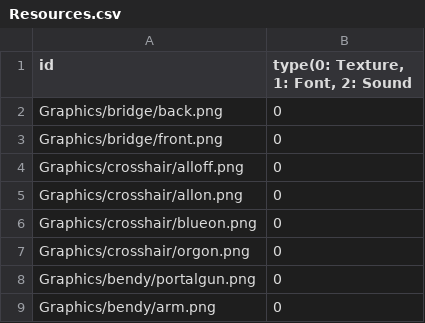
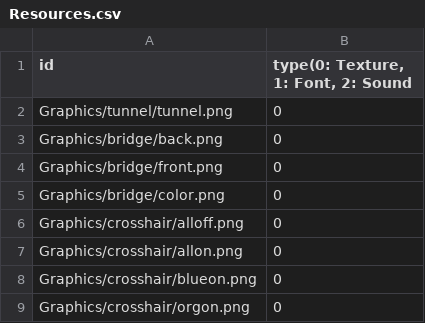
Before and after one commit to sowsky/Portal, a CSV file: sfml-template-bin/Resources.csv, drawn as a sheet; only a part is shown; the shorter side is filled out with more unchanged rows.

```diff
--- a/sfml-template-bin/Resources.csv
+++ b/sfml-template-bin/Resources.csv
@@ -1,4 +1,6 @@
 id,"type(0: Texture, 1: Font, 2: Sound "
+Graphics/tunnel/tunnel.png,0
 Graphics/bridge/back.png,0
 Graphics/bridge/front.png,0
+Graphics/bridge/color.png,0
 Graphics/crosshair/alloff.png,0
```
Also changed, not shown: 21 other files.
